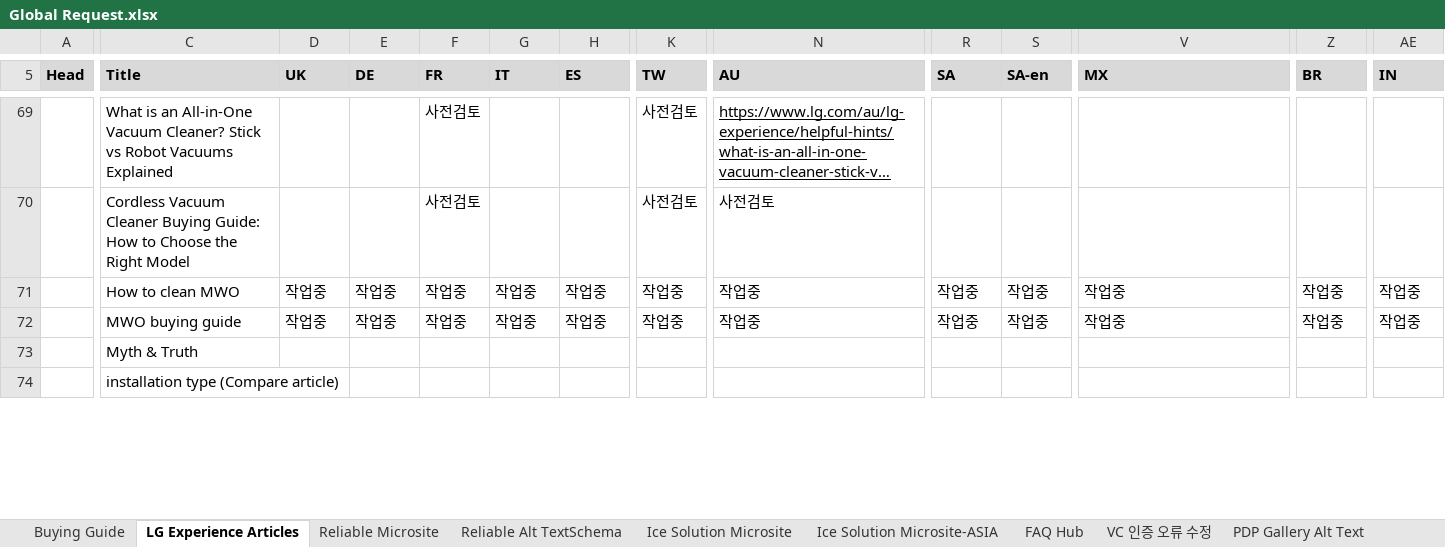
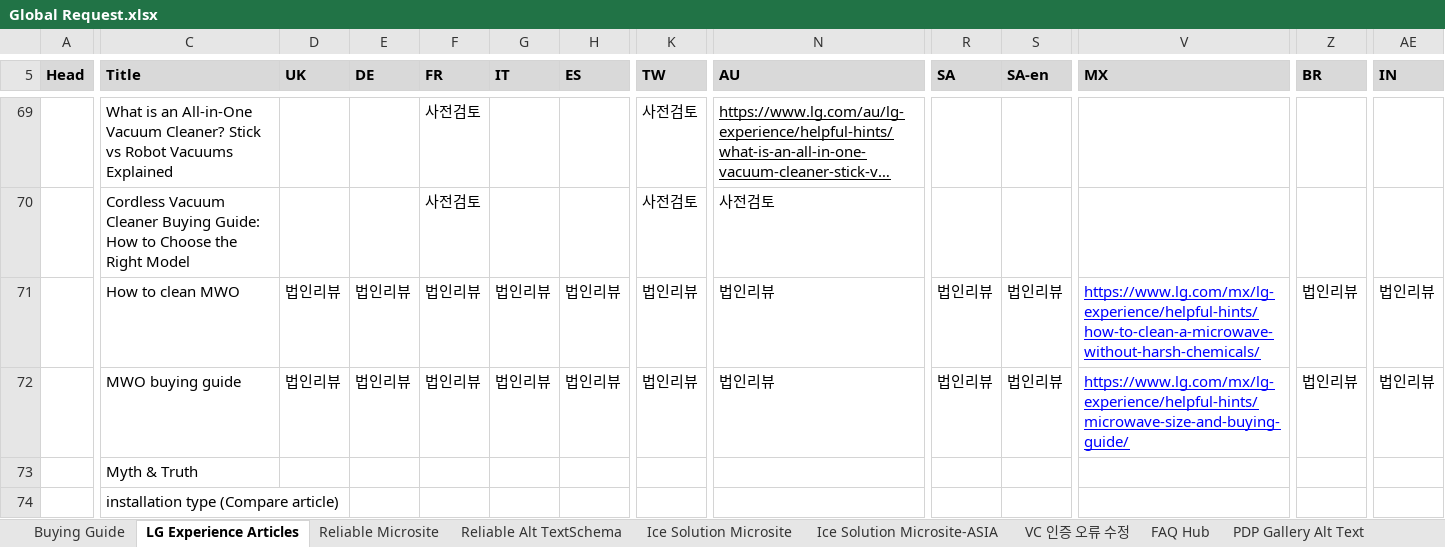
Before and after one commit to towdew/hs-dashboard, an Excel workbook: hs/Global Request.xlsx, sheet LG Experience Articles, drawn as a sheet; only a part is shown, gaps mark what is left out; long unchanged cells end in …; values as stored, in another font and other column widths than the file's, no borders; charts and pictures not drawn; the diff covers the shown part only; the diff names each change by its address in the sheet, - before the commit and + after, or states it on an @@ line.

Commit message:
Add files via upload

```diff
--- a/hs/Global Request.xlsx (sheet LG Experience Articles)
+++ b/hs/Global Request.xlsx (sheet LG Experience Articles)
@@ sheet tab order changed: Buying Guide | LG Experience Articles | Reliable Microsite | Reliable Alt TextSchema | Ice Solution Microsite | Ice Solution Microsite-ASIA | VC 인증 오류 수정 | FAQ Hub | PDP Gallery Alt Text @@
-D71:D72 (UK): 작업중
+D71:D72 (UK): 법인리뷰
-E71:E72 (DE): 작업중
+E71:E72 (DE): 법인리뷰
-F71:F72 (FR): 작업중
+F71:F72 (FR): 법인리뷰
-G71:G72 (IT): 작업중
+G71:G72 (IT): 법인리뷰
-H71:H72 (ES): 작업중
+H71:H72 (ES): 법인리뷰
-K71:K72 (TW): 작업중
+K71:K72 (TW): 법인리뷰
-N71:N72 (AU): 작업중
+N71:N72 (AU): 법인리뷰
-R71:R72 (SA): 작업중
+R71:R72 (SA): 법인리뷰
-S71:S72 (SA-en): 작업중
+S71:S72 (SA-en): 법인리뷰
-V71 (MX): 작업중
+V71 (MX): https://www.lg.com/mx/lg-experience/helpful-hints/how-to-clean-a-microwave-without-harsh-chemicals/
@@ V71:V72 text colour: black → #0000FF, underline: off → on @@
-Z71:Z72 (BR): 작업중
+Z71:Z72 (BR): 법인리뷰
-AE71:AE72 (IN): 작업중
+AE71:AE72 (IN): 법인리뷰
-V72 (MX): 작업중
+V72 (MX): https://www.lg.com/mx/lg-experience/helpful-hints/microwave-size-and-buying-guide/
```
Also changed, not shown: 25 edited cells and cell formats elsewhere in this sheet, sheet Buying Guide, sheet Ice Solution Microsite, sheet VC 인증 오류 수정, sheet Ice Solution Microsite-ASIA, sheet MWO PLP FAQ, sheet PDP Gallery Alt Text, 1 more sheet.
